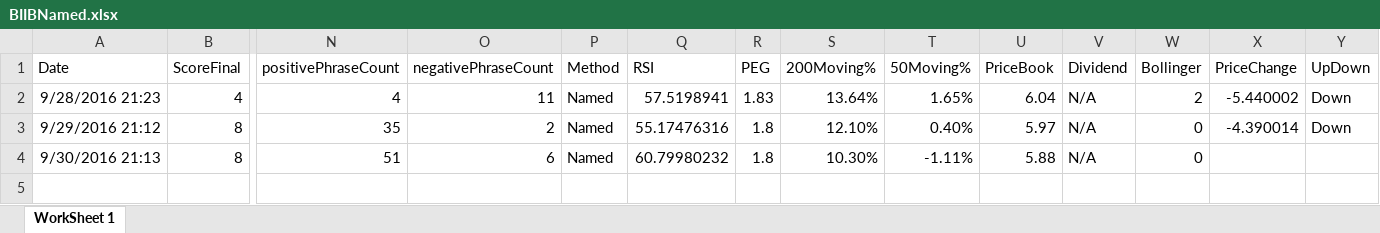
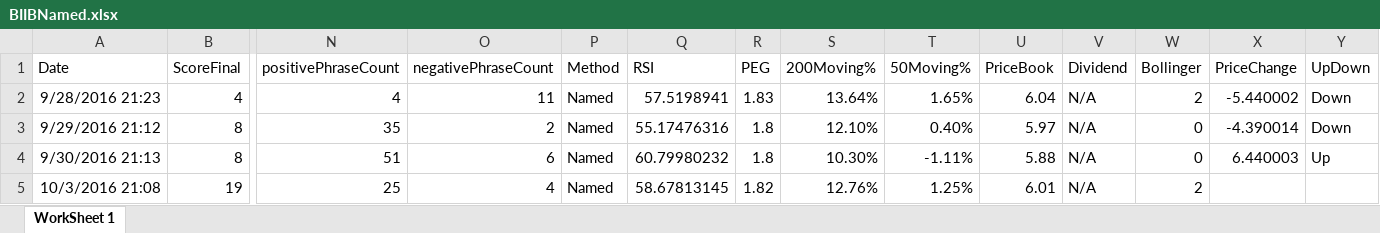
Before and after one commit to adnangumus/StockPredictor, an Excel workbook: StockPredictor/bin/Debug/Packages/Data/BIIB/BIIBNamed.xlsx, sheet WorkSheet 1, drawn as a sheet; only a part is shown, gaps mark what is left out; values as stored, in another font and other column widths than the file's, no borders; rows hold the shown columns only; the diff names each change by its address in the sheet, - before the commit and + after, or states it on an @@ line.

```diff
--- a/StockPredictor/bin/Debug/Packages/Data/BIIB/BIIBNamed.xlsx (sheet WorkSheet 1)
+++ b/StockPredictor/bin/Debug/Packages/Data/BIIB/BIIBNamed.xlsx (sheet WorkSheet 1)
-X4 (PriceChange): (empty)
+X4 (PriceChange): 6.440003
-Y4 (UpDown): (empty)
+Y4 (UpDown): Up
+row 5: 10/3/2016 21:08 | 19 | 25 | 4 | Named | 58.67813145 | 1.82 | 12.76% | 1.25% | 6.01 | N/A | 2
```
Also changed, not shown: StockPredictor/bin/Debug/Packages/Data/BIIB/BIIBBag.xlsx, StockPredictor/bin/Debug/Packages/Data/BIIB/BIIBNoun.xlsx, 26 other files.
